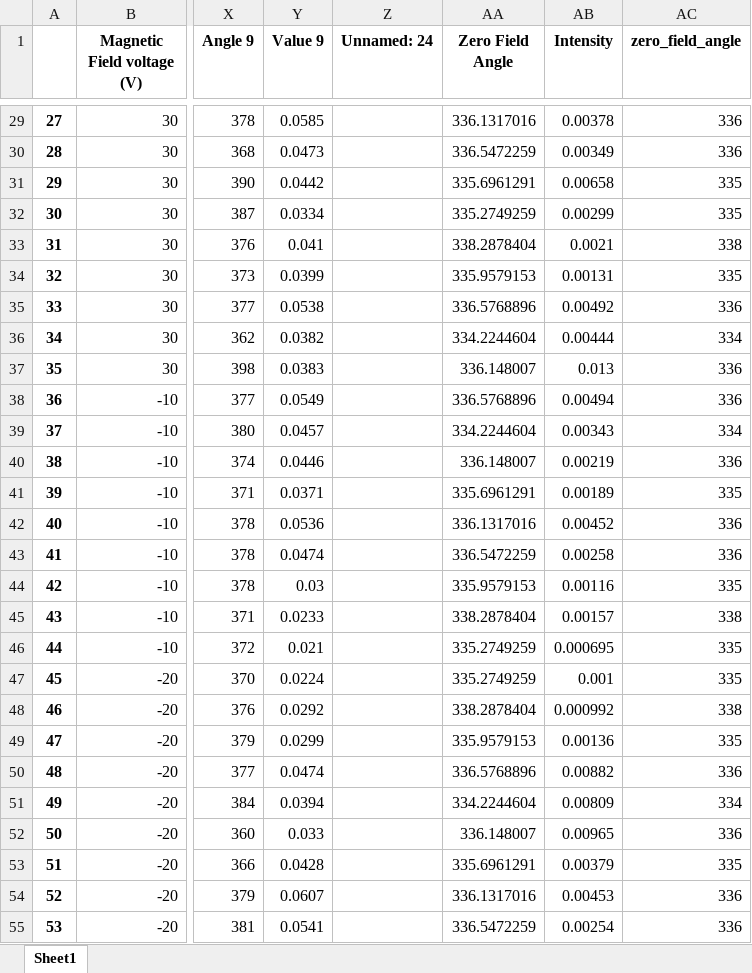
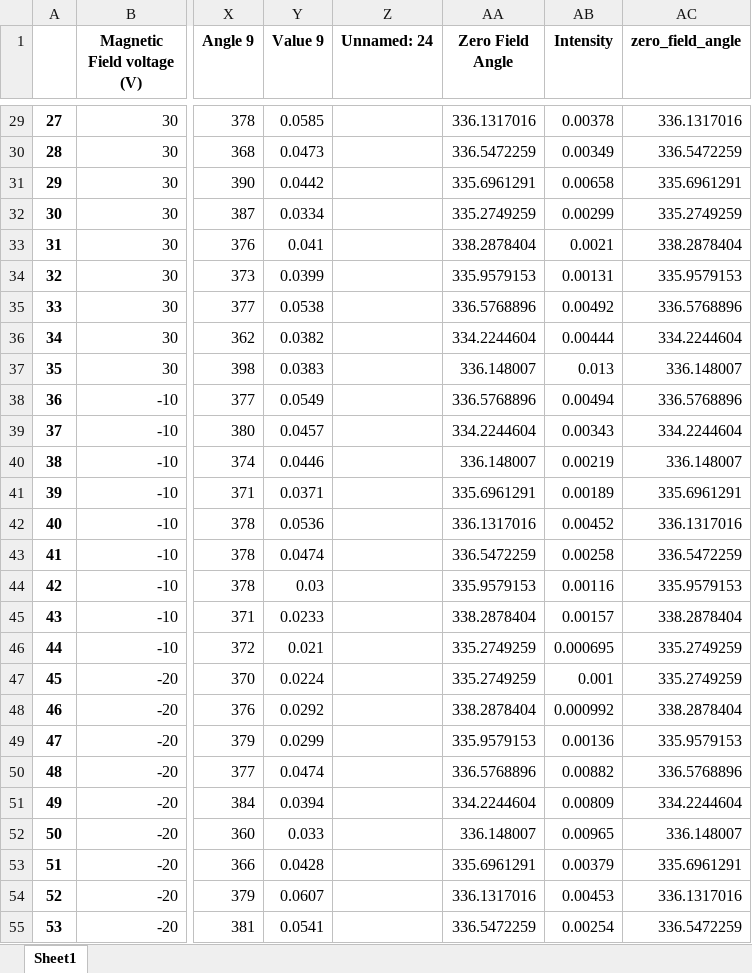
Before and after one commit to JackieLee23/Physics-387, an Excel workbook: faraday/data/temp_data.xlsx, sheet Sheet1, drawn as a sheet; only a part is shown, gaps mark what is left out; values as stored, in another font and other column widths than the file's, no borders; the diff covers the shown part only; the diff names each change by its address in the sheet, - before the commit and + after, or states it on an @@ line.

```diff
--- a/faraday/data/temp_data.xlsx (sheet Sheet1)
+++ b/faraday/data/temp_data.xlsx (sheet Sheet1)
-AC29 (zero_field_angle): 336
+AC29 (zero_field_angle): 336.1317016
-AC30 (zero_field_angle): 336
+AC30 (zero_field_angle): 336.5472259
-AC31 (zero_field_angle): 335
+AC31 (zero_field_angle): 335.6961291
-AC32 (zero_field_angle): 335
+AC32 (zero_field_angle): 335.2749259
-AC33 (zero_field_angle): 338
+AC33 (zero_field_angle): 338.2878404
-AC34 (zero_field_angle): 335
+AC34 (zero_field_angle): 335.9579153
-AC35 (zero_field_angle): 336
+AC35 (zero_field_angle): 336.5768896
-AC36 (zero_field_angle): 334
+AC36 (zero_field_angle): 334.2244604
-AC37 (zero_field_angle): 336
+AC37 (zero_field_angle): 336.148007
-AC38 (zero_field_angle): 336
+AC38 (zero_field_angle): 336.5768896
-AC39 (zero_field_angle): 334
+AC39 (zero_field_angle): 334.2244604
-AC40 (zero_field_angle): 336
+AC40 (zero_field_angle): 336.148007
-AC41 (zero_field_angle): 335
+AC41 (zero_field_angle): 335.6961291
-AC42 (zero_field_angle): 336
+AC42 (zero_field_angle): 336.1317016
-AC43 (zero_field_angle): 336
+AC43 (zero_field_angle): 336.5472259
-AC44 (zero_field_angle): 335
+AC44 (zero_field_angle): 335.9579153
-AC45 (zero_field_angle): 338
+AC45 (zero_field_angle): 338.2878404
-AC46:AC47 (zero_field_angle): 335
+AC46:AC47 (zero_field_angle): 335.2749259
-AC48 (zero_field_angle): 338
+AC48 (zero_field_angle): 338.2878404
-AC49 (zero_field_angle): 335
+AC49 (zero_field_angle): 335.9579153
-AC50 (zero_field_angle): 336
+AC50 (zero_field_angle): 336.5768896
-AC51 (zero_field_angle): 334
+AC51 (zero_field_angle): 334.2244604
-AC52 (zero_field_angle): 336
+AC52 (zero_field_angle): 336.148007
-AC53 (zero_field_angle): 335
+AC53 (zero_field_angle): 335.6961291
-AC54 (zero_field_angle): 336
+AC54 (zero_field_angle): 336.1317016
-AC55 (zero_field_angle): 336
+AC55 (zero_field_angle): 336.5472259
```
Also changed, not shown: 36 edited cells elsewhere in this sheet, faraday/data/faraday_data.xlsx, faraday/data/hysteresis.xlsx, 2 other files.
